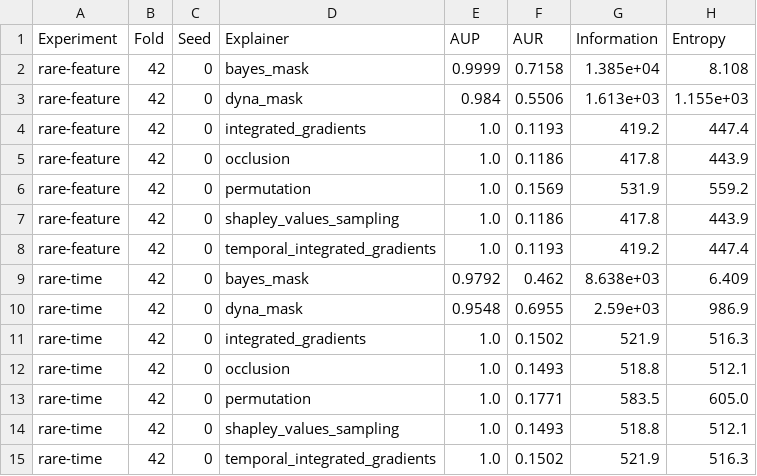
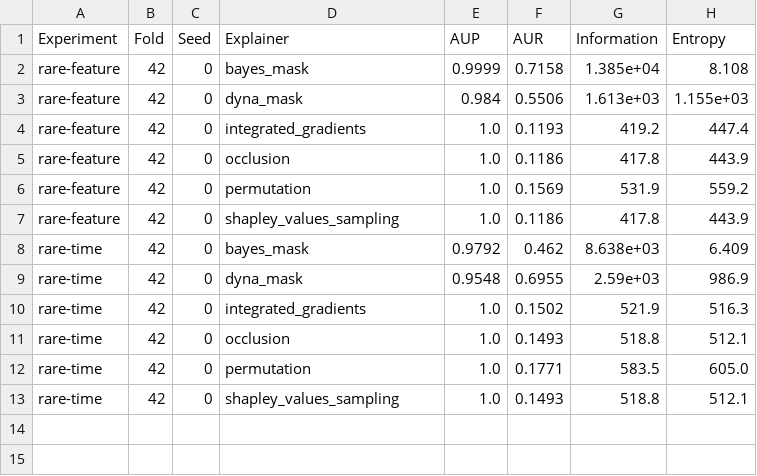
Before and after one commit to josephenguehard/time_interpret, a CSV file: experiments/arma/results.csv, drawn as a sheet.

Commit message:
Refactor experiments

```diff
--- a/experiments/arma/results.csv
+++ b/experiments/arma/results.csv
@@ -7,3 +7,2 @@ rare-feature,42,0,permutation,1.0,0.1569,531.9,559.2
 rare-feature,42,0,shapley_values_sampling,1.0,0.1186,417.8,443.9
-rare-feature,42,0,temporal_integrated_gradients,1.0,0.1193,419.2,447.4
 rare-time,42,0,bayes_mask,0.9792,0.462,8.638e+03,6.409
@@ -14,2 +13 @@ rare-time,42,0,permutation,1.0,0.1771,583.5,605.0
 rare-time,42,0,shapley_values_sampling,1.0,0.1493,518.8,512.1
-rare-time,42,0,temporal_integrated_gradients,1.0,0.1502,521.9,516.3
```
Also changed, not shown: 5 other files.
